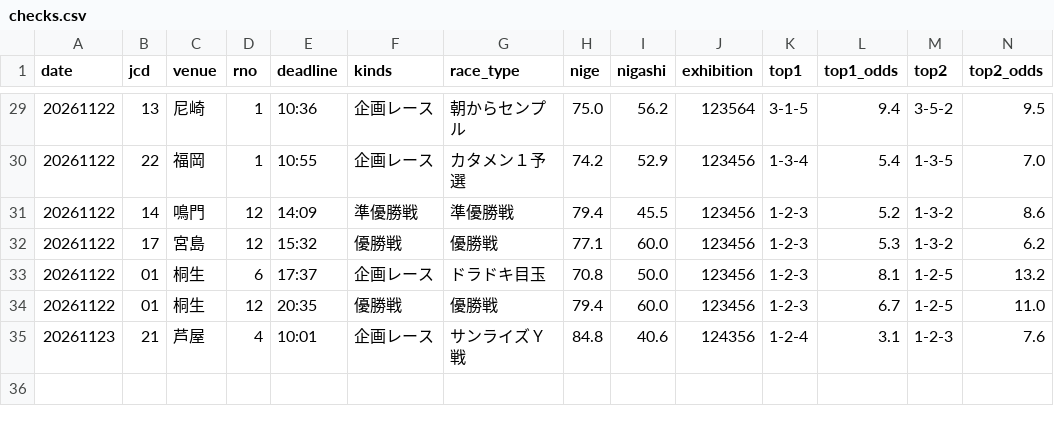
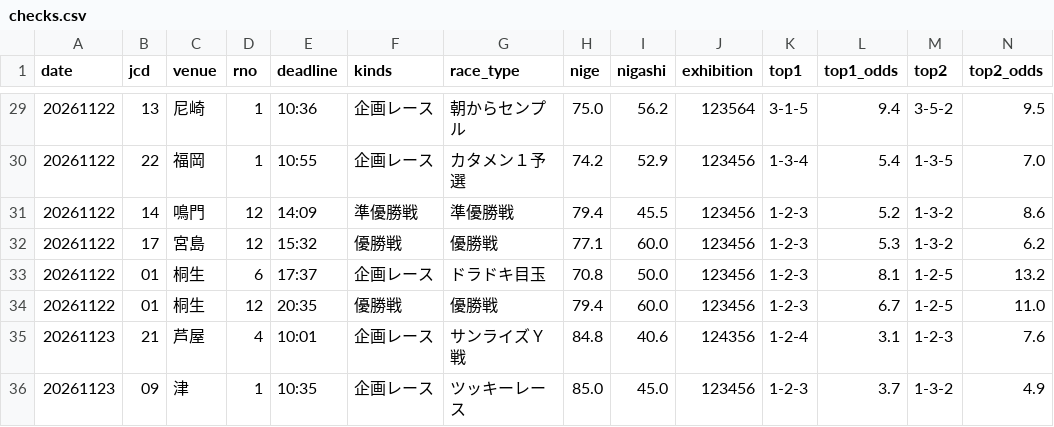
Before and after one commit to formulaonewinred-bli/bote-tuchi, a CSV file: data/checks.csv, drawn as a sheet; only a part is shown, gaps mark what is left out; rows hold the shown columns only; the diff names each change by its address in the sheet, - before the commit and + after, or states it on an @@ line.

```diff
--- a/data/checks.csv
+++ b/data/checks.csv
+row 36: 20261123 | 09 | 津 | 1 | 10:35 | 企画レース | ツッキーレース | 85.0 | 45.0 | 123456 | 1-2-3 | 3.7 | 1-3-2 | 4.9
```
Also changed, not shown: 1 other file.
